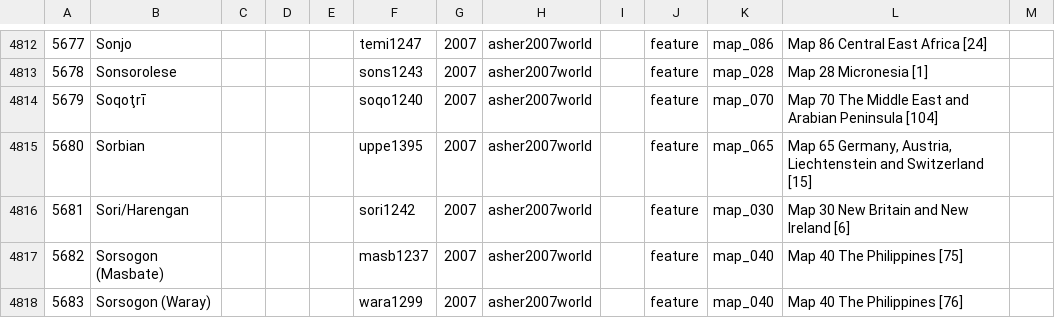
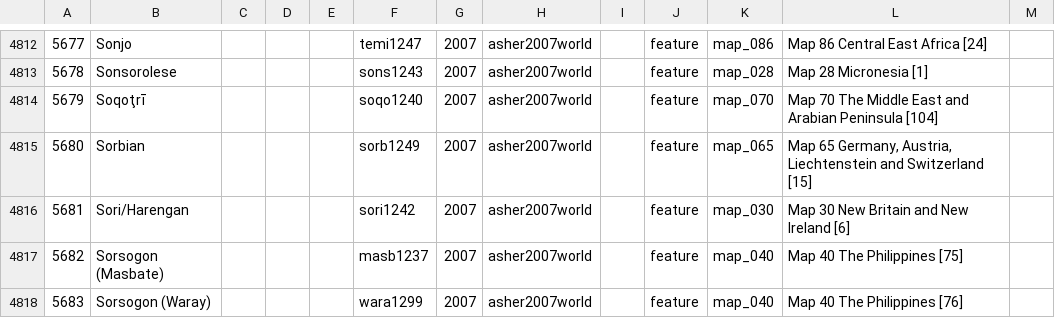
Before and after one commit to Glottography/asher2007world, a CSV file: cldf/contemporary/contributions.csv, drawn as a sheet; only a part is shown, gaps mark what is left out; the diff names each change by its address in the sheet, - before the commit and + after, or states it on an @@ line.

```diff
--- a/cldf/contemporary/contributions.csv
+++ b/cldf/contemporary/contributions.csv
-F4815: uppe1395
+F4815: sorb1249
```
Also changed, not shown: cldf/contemporary/languages.csv, cldf/traditional/contributions.csv, 9 other files.
